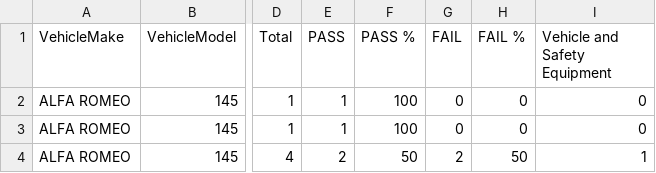
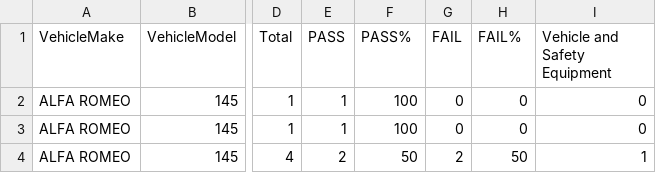
Before and after one commit to jckglly/InformationVisualisation, a CSV file: test1.csv, drawn as a sheet; only a part is shown, gaps mark what is left out; the diff names each change by its address in the sheet, - before the commit and + after, or states it on an @@ line.

Commit message:
Update test1.csv

```diff
--- a/test1.csv
+++ b/test1.csv
-F1: PASS %
+F1: PASS%
-H1: FAIL %
+H1: FAIL%
```
